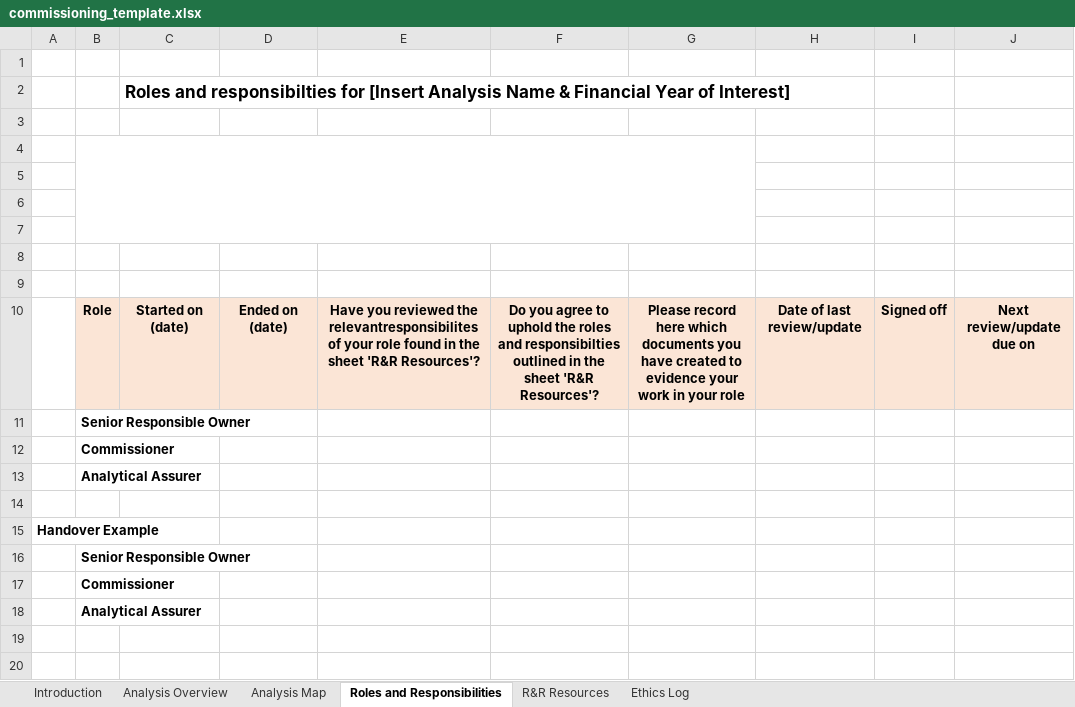
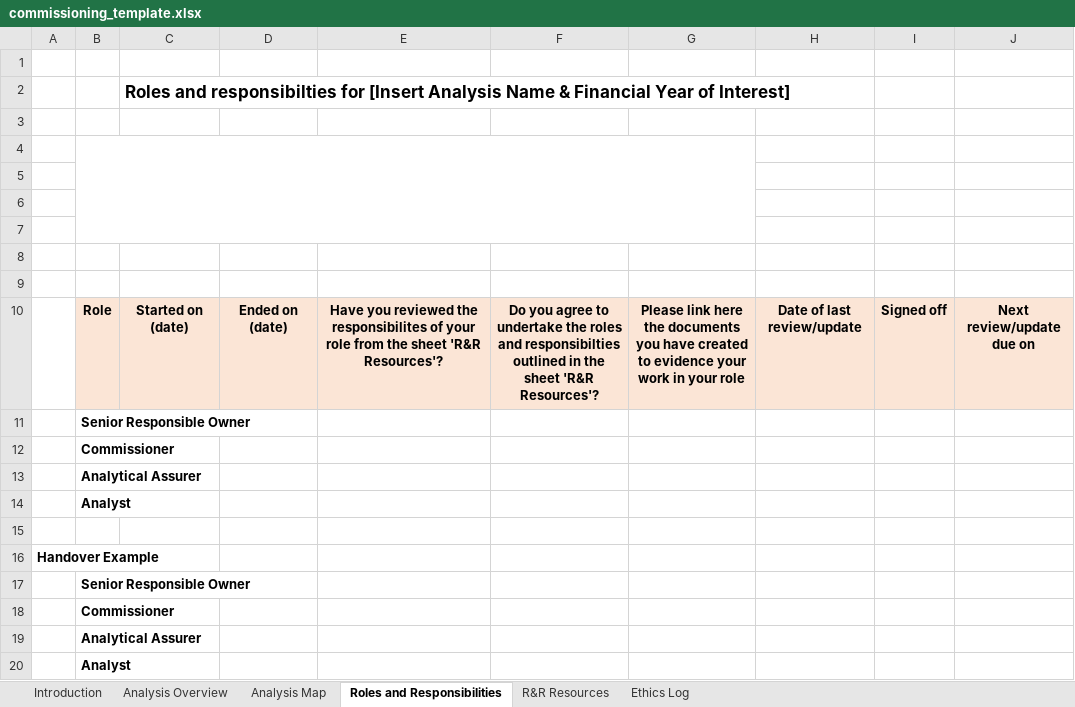
Before and after one commit to best-practice-and-impact/analysis_project_documentation, an Excel workbook: commissioning_template.xlsx, sheet Roles and Responsibilities, drawn as a sheet; values as stored, in another font and other column widths than the file's, no borders; the diff names each change by its address in the sheet, - before the commit and + after, or states it on an @@ line.

Commit message:
Updated commissioning_template.xlsx to reflect new AQUA roles

```diff
--- a/commissioning_template.xlsx (sheet Roles and Responsibilities)
+++ b/commissioning_template.xlsx (sheet Roles and Responsibilities)
-E10: …reviewed the relevantresponsibilites of your role found in the sheet…
+E10: …reviewed the responsibilites of your role from the sheet…
-F10: …agree to uphold the roles…
+F10: …agree to undertake the roles…
-G10: Please record here which documents you…
+G10: Please link here the documents you…
+row 14:  | Analyst
+row 20:  | Analyst
```
Also changed, not shown: sheet R&R Resources, sheet Ethics Log.
